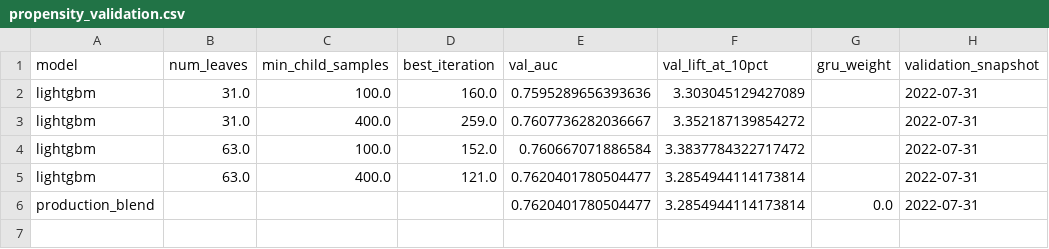
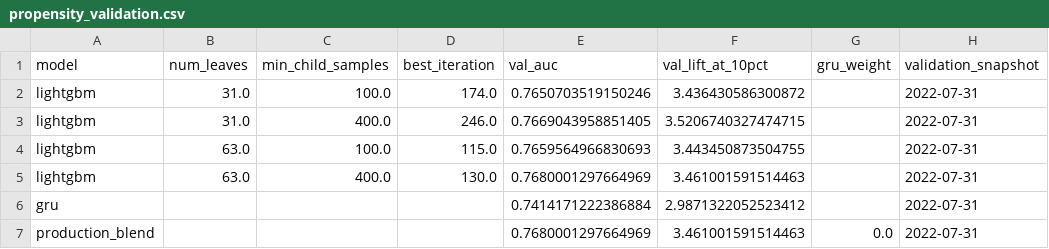
Before and after one commit to imayankss/bank_lead_scoring, a CSV file: reports/tables/propensity_validation.csv, drawn as a sheet.

```diff
--- a/reports/tables/propensity_validation.csv
+++ b/reports/tables/propensity_validation.csv
@@ -1,6 +1,7 @@
 model,num_leaves,min_child_samples,best_iteration,val_auc,val_lift_at_10pct,gru_weight,validation_snapshot
-lightgbm,31.0,100.0,160.0,0.7595289656393636,3.303045129427089,,2022-07-31
-lightgbm,31.0,400.0,259.0,0.7607736282036667,3.352187139854272,,2022-07-31
-lightgbm,63.0,100.0,152.0,0.760667071886584,3.3837784322717472,,2022-07-31
-lightgbm,63.0,400.0,121.0,0.7620401780504477,3.2854944114173814,,2022-07-31
-production_blend,,,,0.7620401780504477,3.2854944114173814,0.0,2022-07-31
+lightgbm,31.0,100.0,174.0,0.7650703519150246,3.436430586300872,,2022-07-31
+lightgbm,31.0,400.0,246.0,0.7669043958851405,3.5206740327474715,,2022-07-31
+lightgbm,63.0,100.0,115.0,0.7659564966830693,3.443450873504755,,2022-07-31
+lightgbm,63.0,400.0,130.0,0.7680001297664969,3.461001591514463,,2022-07-31
+gru,,,,0.7414171222386884,2.9871322052523412,,2022-07-31
+production_blend,,,,0.7680001297664969,3.461001591514463,0.0,2022-07-31
```
Also changed, not shown: reports/tables/single_feature_auc.csv, 5 other files.
